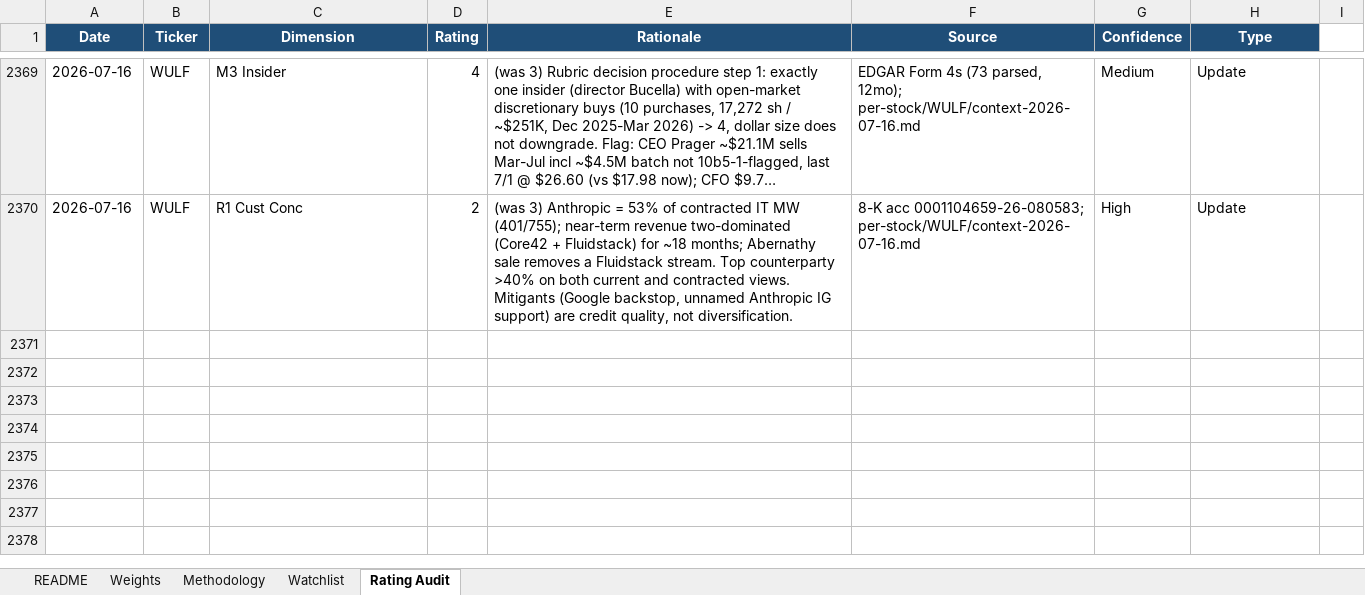
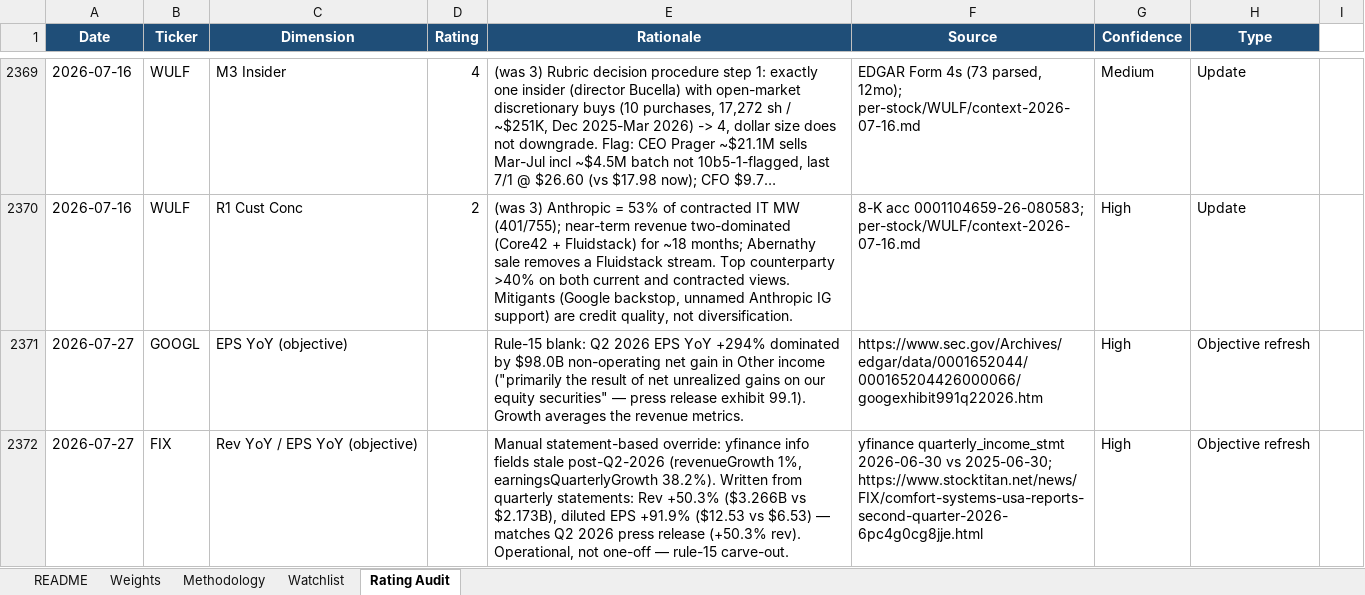
Before and after one commit to dgaraventa5/ai-stocks, an Excel workbook: 00-master/ai_supply_chain_scoring.xlsx, sheet Rating Audit, drawn as a sheet; only a part is shown, gaps mark what is left out; long unchanged cells end in …; values as stored, in another font and other column widths than the file's, no borders; the diff names each change by its address in the sheet, - before the commit and + after, or states it on an @@ line.

```diff
--- a/00-master/ai_supply_chain_scoring.xlsx (sheet Rating Audit)
+++ b/00-master/ai_supply_chain_scoring.xlsx (sheet Rating Audit)
+row 2371: 2026-07-27 | GOOGL | EPS YoY (objective) |  | Rule-15 blank: Q2 2026 EPS YoY +294% dominated by $98.0B non-operating net gain in Other income ("primarily the result of net unrealized gains on our equity securities" — press release exhibit 99.1). Growth averages the revenue metrics. | https://www.sec.gov/Archives/edgar/data/0001652044/000165204426000066/googexhibit991q22026.htm | High | Objective refresh
+row 2372: 2026-07-27 | FIX | Rev YoY / EPS YoY (objective) |  | Manual statement-based override: yfinance info fields stale post-Q2-2026 (revenueGrowth 1%, earningsQuarterlyGrowth 38.2%). Written from quarterly statements: Rev +50.3% ($3.266B vs $2.173B), diluted EPS +91.9% ($12.53 vs $6.53) — matches Q2 2026 press release (+50.3% rev). Operational, not one-off — rule-15 carve-out. | yfinance quarterly_income_stmt 2026-06-30 vs 2025-06-30; https://www.stocktitan.net/news/FIX/comfort-systems-usa-reports-second-quarter-2026-6pc4g0cg8jje.html | High | Objective refresh
```
Also changed, not shown: sheet Watchlist, 1 other file.
